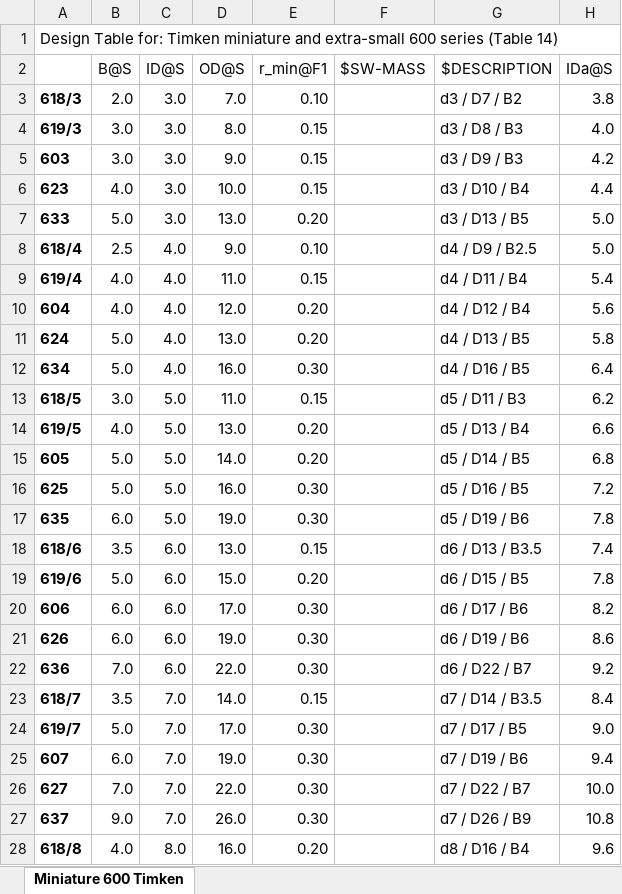
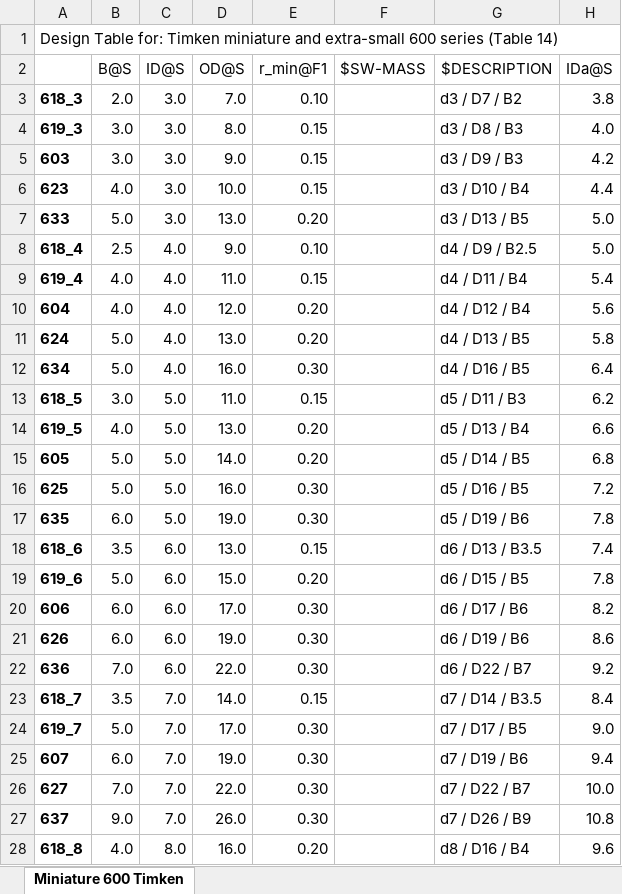
Before and after one commit to danylipsker/claudecode, an Excel workbook: BEARINGS/design-tables/Miniature 600 Timken.xlsx, sheet Miniature 600 Timken, drawn as a sheet; only a part is shown; values as stored, in another font and other column widths than the file's, no borders; the diff covers the shown part only; the diff names each change by its address in the sheet, - before the commit and + after, or states it on an @@ line.

```diff
--- a/BEARINGS/design-tables/Miniature 600 Timken.xlsx (sheet Miniature 600 Timken)
+++ b/BEARINGS/design-tables/Miniature 600 Timken.xlsx (sheet Miniature 600 Timken)
-A3: 618/3
+A3: 618_3
-A4: 619/3
+A4: 619_3
-A8: 618/4
+A8: 618_4
-A9: 619/4
+A9: 619_4
-A13: 618/5
+A13: 618_5
-A14: 619/5
+A14: 619_5
-A18: 618/6
+A18: 618_6
-A19: 619/6
+A19: 619_6
-A23: 618/7
+A23: 618_7
-A24: 619/7
+A24: 619_7
-A28: 618/8
+A28: 618_8
```
Also changed, not shown: 3 edited cells elsewhere in this sheet, BEARINGS/design-tables/AllBalls size chart.xlsx, BEARINGS/design-tables/DGBB 6000-6300 (web).xlsx, 49 other files.
